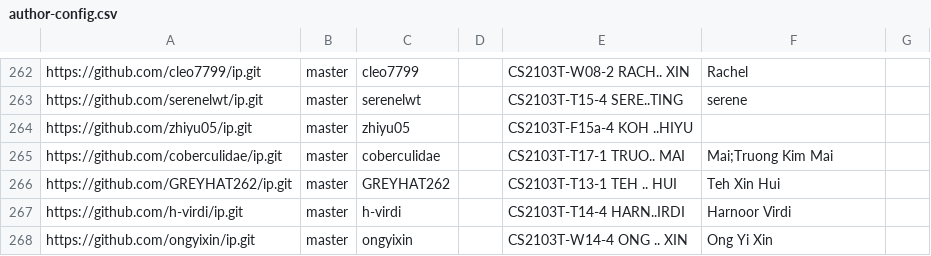
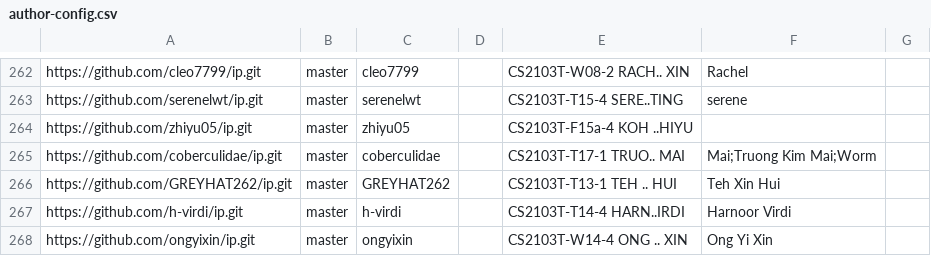
Before and after one commit to nus-cs2103-AY2526S1/ip-dashboard, a CSV file: config/author-config.csv, drawn as a sheet; only a part is shown, gaps mark what is left out.

Commit message:
Update configs

```diff
--- a/config/author-config.csv
+++ b/config/author-config.csv
@@ -264,3 +264,3 @@ https://github.com/serenelwt/ip.git,master,serenelwt,,CS2103T-T15-4 SERE..TING,s
 https://github.com/zhiyu05/ip.git,master,zhiyu05,,CS2103T-F15a-4 KOH ..HIYU,,
-https://github.com/coberculidae/ip.git,master,coberculidae,,CS2103T-T17-1 TRUO.. MAI,Mai;Truong Kim Mai,
+https://github.com/coberculidae/ip.git,master,coberculidae,,CS2103T-T17-1 TRUO.. MAI,Mai;Truong Kim Mai;Worm,
 https://github.com/GREYHAT262/ip.git,master,GREYHAT262,,CS2103T-T13-1 TEH .. HUI,Teh Xin Hui,
```
